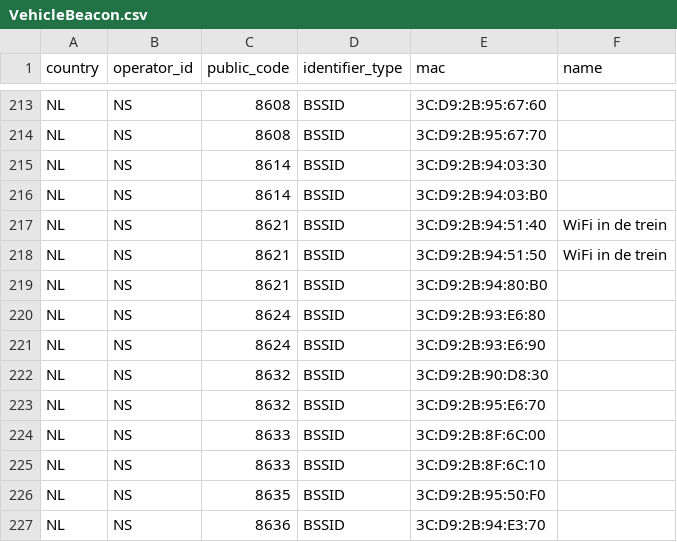
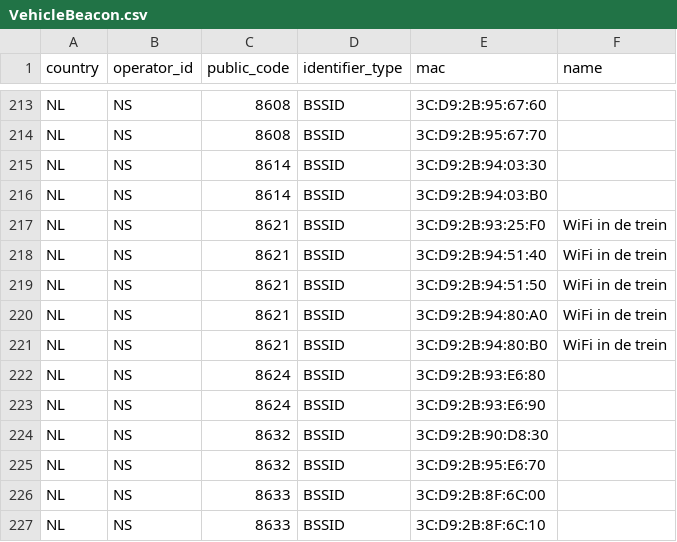
Before and after one commit to StichtingOpenGeo/VehicleBeacon, a CSV file: VehicleBeacon.csv, drawn as a sheet; only a part is shown, gaps mark what is left out; the shorter side is filled out with more unchanged rows.

Commit message:
NS:8621

```diff
--- a/VehicleBeacon.csv
+++ b/VehicleBeacon.csv
@@ -216,5 +216,7 @@ NL,NS,8614,BSSID,3C:D9:2B:94:03:30,
 NL,NS,8614,BSSID,3C:D9:2B:94:03:B0,
+NL,NS,8621,BSSID,3C:D9:2B:93:25:F0,WiFi in de trein
 NL,NS,8621,BSSID,3C:D9:2B:94:51:40,WiFi in de trein
 NL,NS,8621,BSSID,3C:D9:2B:94:51:50,WiFi in de trein
-NL,NS,8621,BSSID,3C:D9:2B:94:80:B0,
+NL,NS,8621,BSSID,3C:D9:2B:94:80:A0,WiFi in de trein
+NL,NS,8621,BSSID,3C:D9:2B:94:80:B0,WiFi in de trein
 NL,NS,8624,BSSID,3C:D9:2B:93:E6:80,
```
